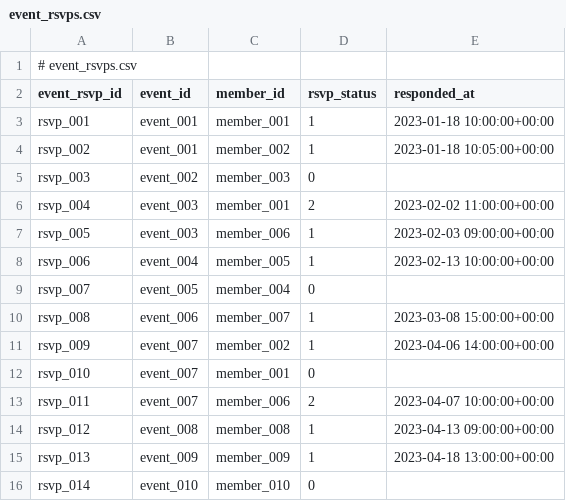
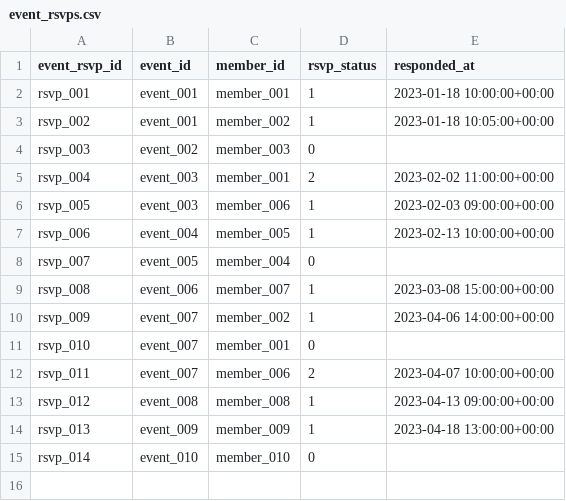
Before and after one commit to ferocemarcello/sports_team_data_model, a CSV file: data/event_rsvps.csv, drawn as a sheet; the diff names each change by its address in the sheet, - before the commit and + after, or states it on an @@ line.

Commit message:
Update event_rsvps.csv

```diff
--- a/data/event_rsvps.csv
+++ b/data/event_rsvps.csv
-row 1: # event_rsvps.csv
```
